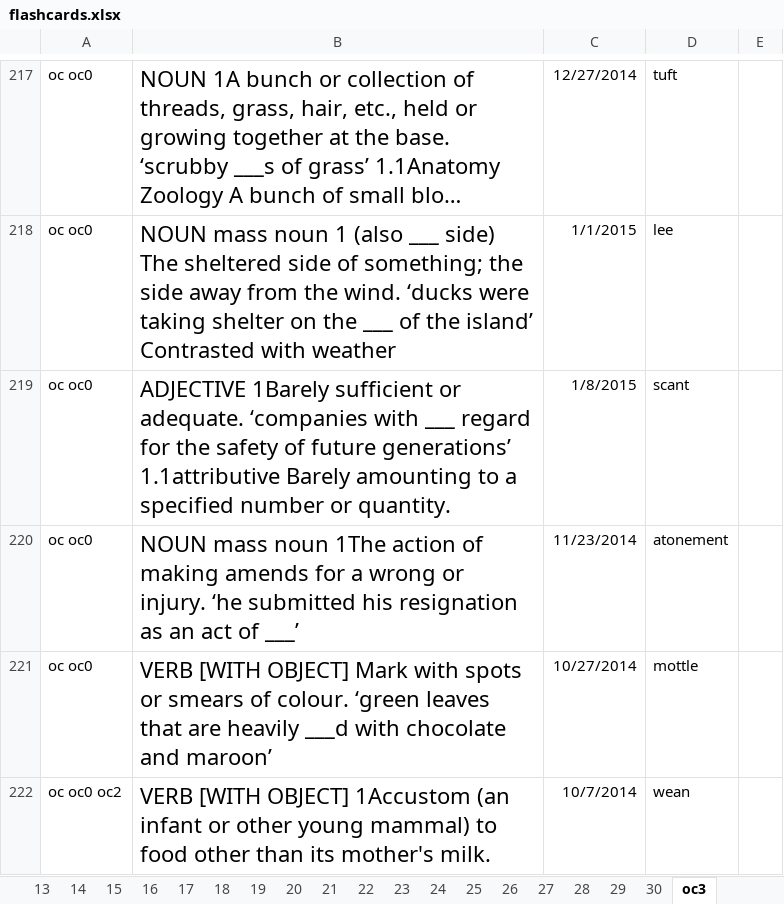
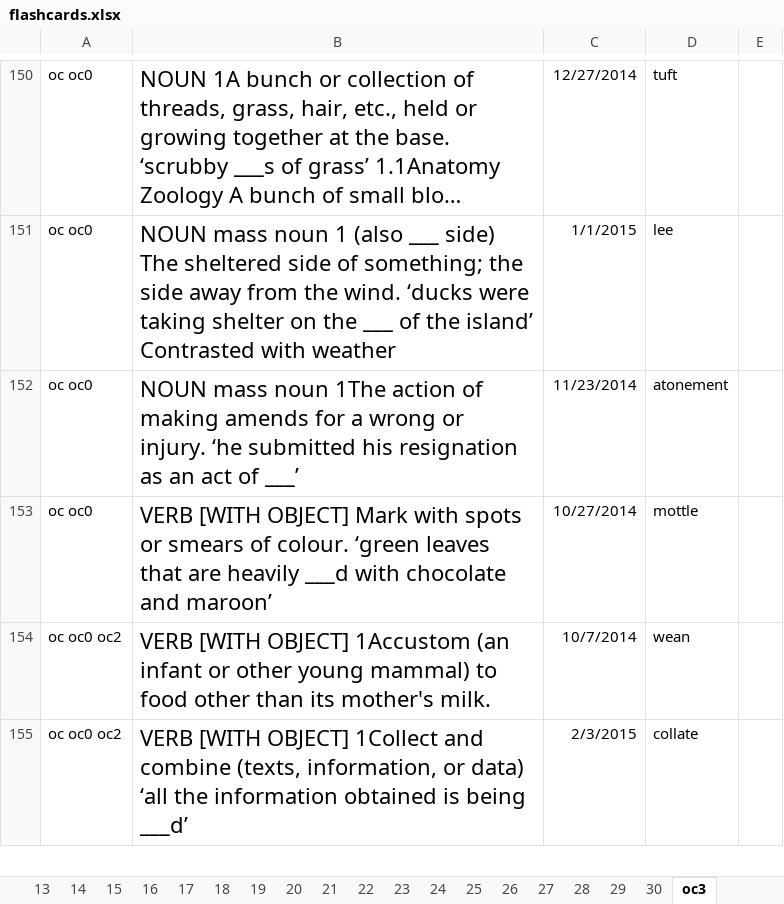
Before and after one commit to kasai441/flc0.0.0, an Excel workbook: db/xlsx_csv/flashcards.xlsx, sheet oc3, drawn as a sheet; only a part is shown, gaps mark what is left out; the shorter side is filled out with more unchanged rows; long unchanged cells end in …; values as stored, in another font and other column widths than the file's, no borders; the diff covers the shown part only; the diff names each change by its address in the sheet, - before the commit and + after, or states it on an @@ line.

```diff
--- a/db/xlsx_csv/flashcards.xlsx (sheet oc3)
+++ b/db/xlsx_csv/flashcards.xlsx (sheet oc3)
-row 219: oc oc0 | ADJECTIVE 1Barely sufficient or adequate. ‘companies with ___ regard for the safety of future generations’ 1.1attributive Barely amounting to a specified number or quantity. | 1/8/2015 | scant
```
Also changed, not shown: 67 removed rows and 88 edited cells elsewhere in this sheet, sheet 30, sheet 28, sheet 29, sheet 24, sheet 9, sheet 25, 26 more sheets, 39 other files.
